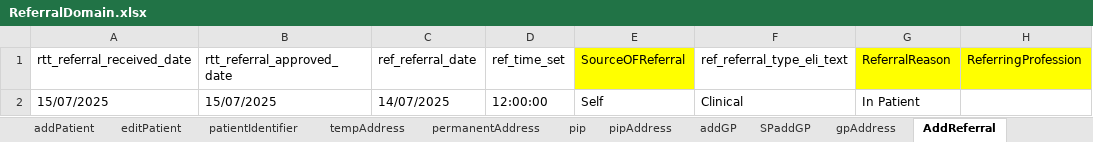
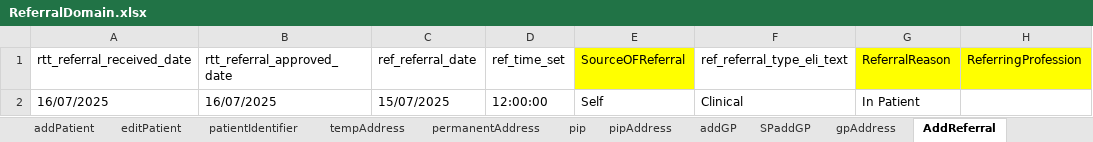
Before and after one commit to manojvyavahare27/C4Automation, an Excel workbook: ExcelFiles/ReferralDomain.xlsx, sheet AddReferral, drawn as a sheet; only a part is shown; values as stored, in another font and other column widths than the file's, no borders; the diff names each change by its address in the sheet, - before the commit and + after, or states it on an @@ line.

```diff
--- a/ExcelFiles/ReferralDomain.xlsx (sheet AddReferral)
+++ b/ExcelFiles/ReferralDomain.xlsx (sheet AddReferral)
-A2 (rtt_referral_received_date): 15/07/2025
+A2 (rtt_referral_received_date): 16/07/2025
-B2 (rtt_referral_approved_date): 15/07/2025
+B2 (rtt_referral_approved_date): 16/07/2025
-C2 (ref_referral_date): 14/07/2025
+C2 (ref_referral_date): 15/07/2025
```
Also changed, not shown: sheet serviceReferral, sheet rejectedReferral, sheet patientIdentifier, sheet acceptedReferral, sheet editPatient, sheet addPatient.
